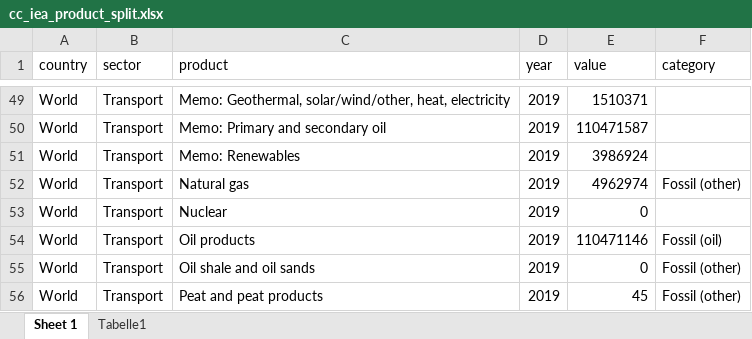
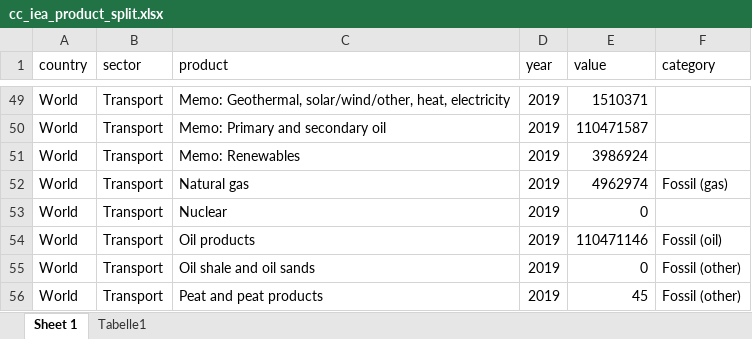
Before and after one commit to lambwf/UNEP-Gap-Report-2024-Chapter-2, an Excel workbook: sources/cc_iea_product_split.xlsx, sheet Sheet 1, drawn as a sheet; only a part is shown, gaps mark what is left out; values as stored, in another font and other column widths than the file's, no borders; the diff names each change by its address in the sheet, - before the commit and + after, or states it on an @@ line.

```diff
--- a/sources/cc_iea_product_split.xlsx (sheet Sheet 1)
+++ b/sources/cc_iea_product_split.xlsx (sheet Sheet 1)
-F52 (category): Fossil (other)
+F52 (category): Fossil (gas)
```
Also changed, not shown: cc_iea_product_split.xlsx, cc_sectors.xlsx, 31 other files.
